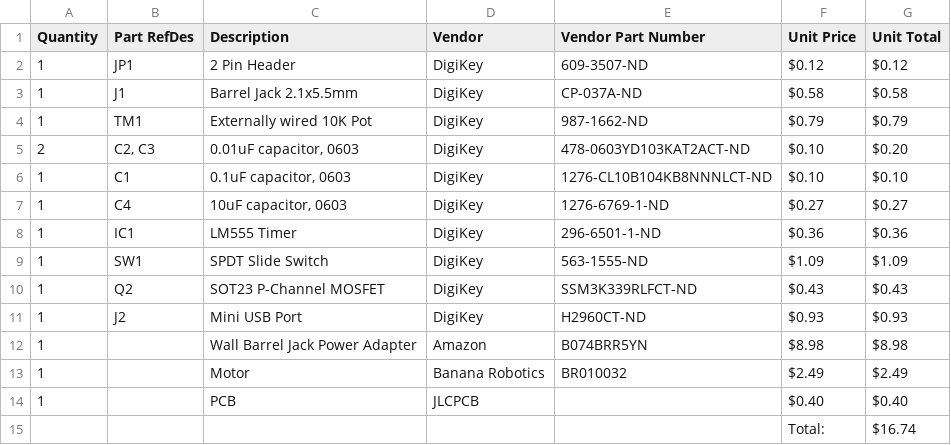
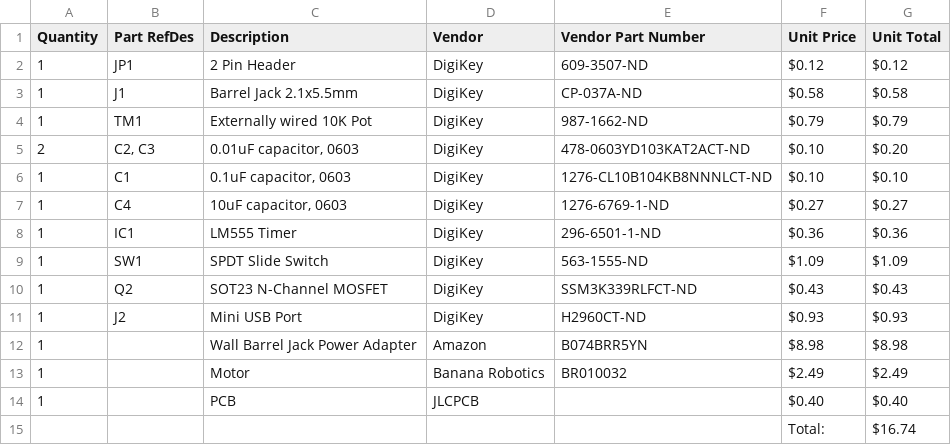
Before and after one commit to RoboJackets/pcb-contest, a CSV file: Example/BOM.csv, drawn as a sheet.

Commit message:
Adjusted example

```diff
--- a/Example/BOM.csv
+++ b/Example/BOM.csv
@@ -9,3 +9,3 @@ Quantity,Part RefDes,Description,Vendor,Vendor Part Number,Unit Price,Unit Total
 1,SW1,SPDT Slide Switch,DigiKey,563-1555-ND,$1.09,$1.09
-1,Q2,SOT23 P-Channel MOSFET,DigiKey,SSM3K339RLFCT-ND,$0.43,$0.43
+1,Q2,SOT23 N-Channel MOSFET,DigiKey,SSM3K339RLFCT-ND,$0.43,$0.43
 1,J2,Mini USB Port,DigiKey,H2960CT-ND,$0.93,$0.93
```
Also changed, not shown: 3 other files.
